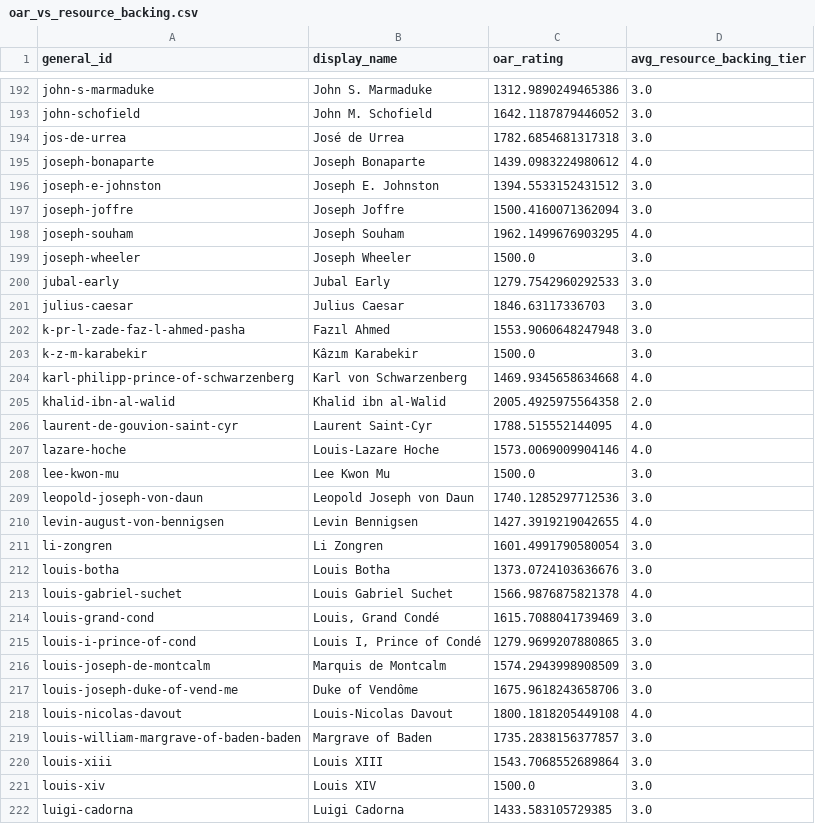
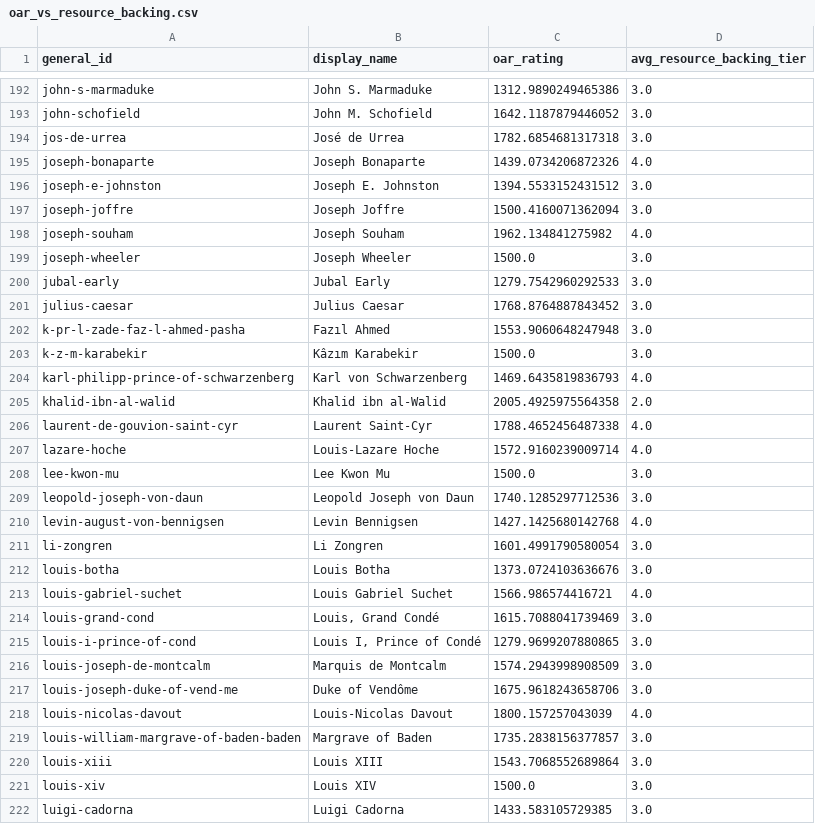
Before and after one commit to nli33/war-analyzer, a CSV file: output/viz_auto/oar_vs_resource_backing.csv, drawn as a sheet; only a part is shown, gaps mark what is left out; the diff covers the shown part only.

```diff
--- a/output/viz_auto/oar_vs_resource_backing.csv
+++ b/output/viz_auto/oar_vs_resource_backing.csv
@@ -194,21 +194,21 @@ john-schofield,John M. Schofield,1642.1187879446052,3.0
 jos-de-urrea,José de Urrea,1782.6854681317318,3.0
-joseph-bonaparte,Joseph Bonaparte,1439.0983224980612,4.0
+joseph-bonaparte,Joseph Bonaparte,1439.0734206872326,4.0
 joseph-e-johnston,Joseph E. Johnston,1394.5533152431512,3.0
 joseph-joffre,Joseph Joffre,1500.4160071362094,3.0
-joseph-souham,Joseph Souham,1962.1499676903295,4.0
+joseph-souham,Joseph Souham,1962.134841275982,4.0
 joseph-wheeler,Joseph Wheeler,1500.0,3.0
 jubal-early,Jubal Early,1279.7542960292533,3.0
-julius-caesar,Julius Caesar,1846.63117336703,3.0
+julius-caesar,Julius Caesar,1768.8764887843452,3.0
 k-pr-l-zade-faz-l-ahmed-pasha,Fazıl Ahmed,1553.9060648247948,3.0
 k-z-m-karabekir,Kâzım Karabekir,1500.0,3.0
-karl-philipp-prince-of-schwarzenberg,Karl von Schwarzenberg,1469.9345658634668,4.0
+karl-philipp-prince-of-schwarzenberg,Karl von Schwarzenberg,1469.6435819836793,4.0
 khalid-ibn-al-walid,Khalid ibn al-Walid,2005.4925975564358,2.0
-laurent-de-gouvion-saint-cyr,Laurent Saint-Cyr,1788.515552144095,4.0
-lazare-hoche,Louis-Lazare Hoche,1573.0069009904146,4.0
+laurent-de-gouvion-saint-cyr,Laurent Saint-Cyr,1788.4652456487338,4.0
+lazare-hoche,Louis-Lazare Hoche,1572.9160239009714,4.0
 lee-kwon-mu,Lee Kwon Mu,1500.0,3.0
 leopold-joseph-von-daun,Leopold Joseph von Daun,1740.1285297712536,3.0
-levin-august-von-bennigsen,Levin Bennigsen,1427.3919219042655,4.0
+levin-august-von-bennigsen,Levin Bennigsen,1427.1425680142768,4.0
 li-zongren,Li Zongren,1601.4991790580054,3.0
 louis-botha,Louis Botha,1373.0724103636676,3.0
-louis-gabriel-suchet,Louis Gabriel Suchet,1566.9876875821378,4.0
+louis-gabriel-suchet,Louis Gabriel Suchet,1566.986574416721,4.0
 louis-grand-cond,"Louis, Grand Condé",1615.7088041739469,3.0
@@ -217,3 +217,3 @@ louis-joseph-de-montcalm,Marquis de Montcalm,1574.2943998908509,3.0
 louis-joseph-duke-of-vend-me,Duke of Vendôme,1675.9618243658706,3.0
-louis-nicolas-davout,Louis-Nicolas Davout,1800.1818205449108,4.0
+louis-nicolas-davout,Louis-Nicolas Davout,1800.157257043039,4.0
 louis-william-margrave-of-baden-baden,Margrave of Baden,1735.2838156377857,3.0
```
Also changed, not shown: 62 edited cells elsewhere in this file, output/viz_auto/ranking_tables_categories.csv, output/viz_auto/ranking_tables_composite.csv, 21 other files.
